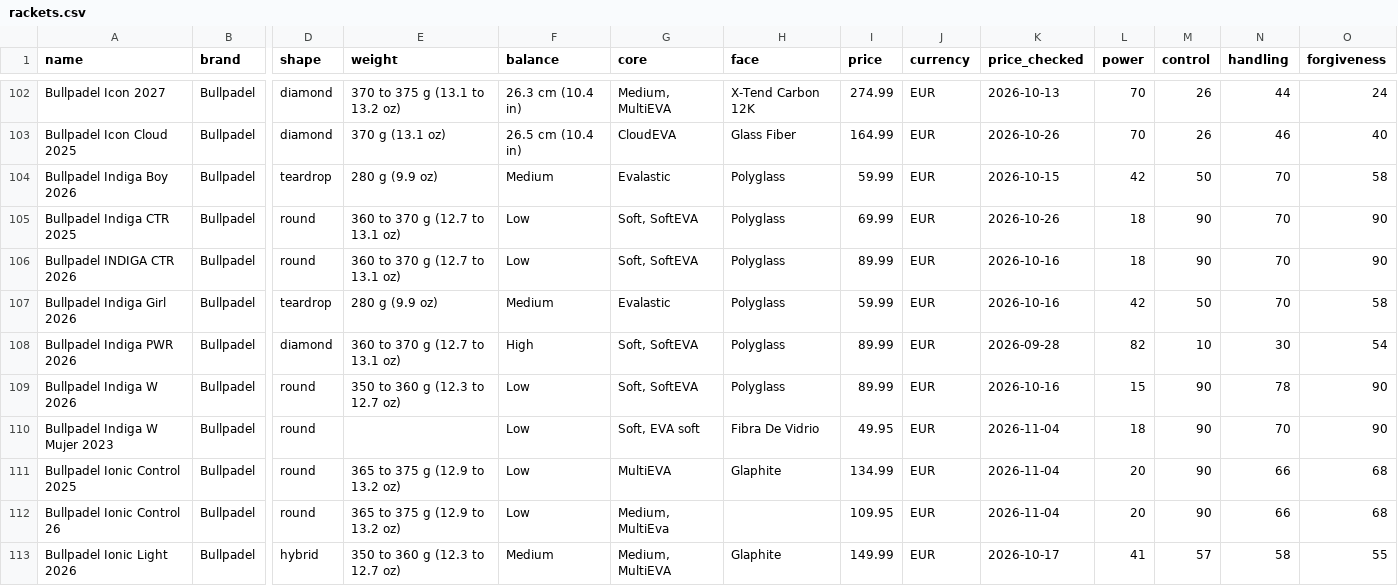
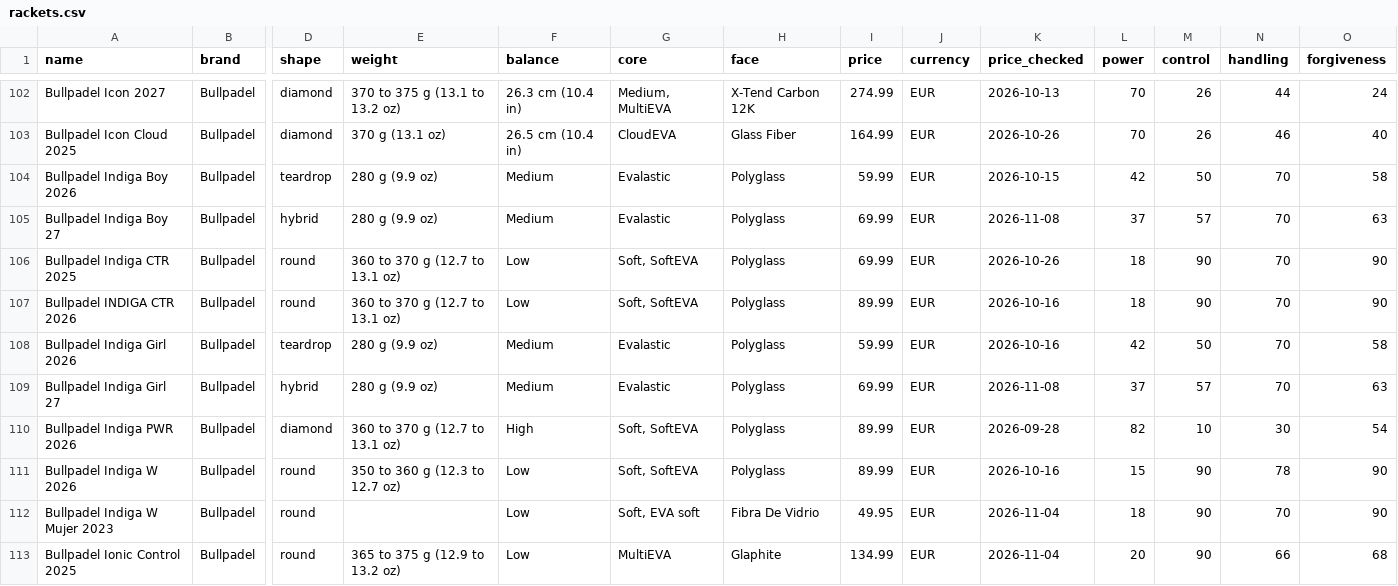
Before and after one commit to odedkovach/padel-racket-data, a CSV file: rackets.csv, drawn as a sheet; only a part is shown, gaps mark what is left out; the shorter side is filled out with more unchanged rows; rows hold the shown columns only; the diff names each change by its address in the sheet, - before the commit and + after, or states it on an @@ line.

Commit message:
Data of 2026-11-08: 376 rackets, 2688 specifications

```diff
--- a/rackets.csv
+++ b/rackets.csv
+row 105: Bullpadel Indiga Boy 27 | Bullpadel | hybrid | 280 g (9.9 oz) | Medium | Evalastic | Polyglass | 69.99 | EUR | 2026-11-08 | 37 | 57 | 70 | 63
+row 109: Bullpadel Indiga Girl 27 | Bullpadel | hybrid | 280 g (9.9 oz) | Medium | Evalastic | Polyglass | 69.99 | EUR | 2026-11-08 | 37 | 57 | 70 | 63
```
Also changed, not shown: 5 other files.
